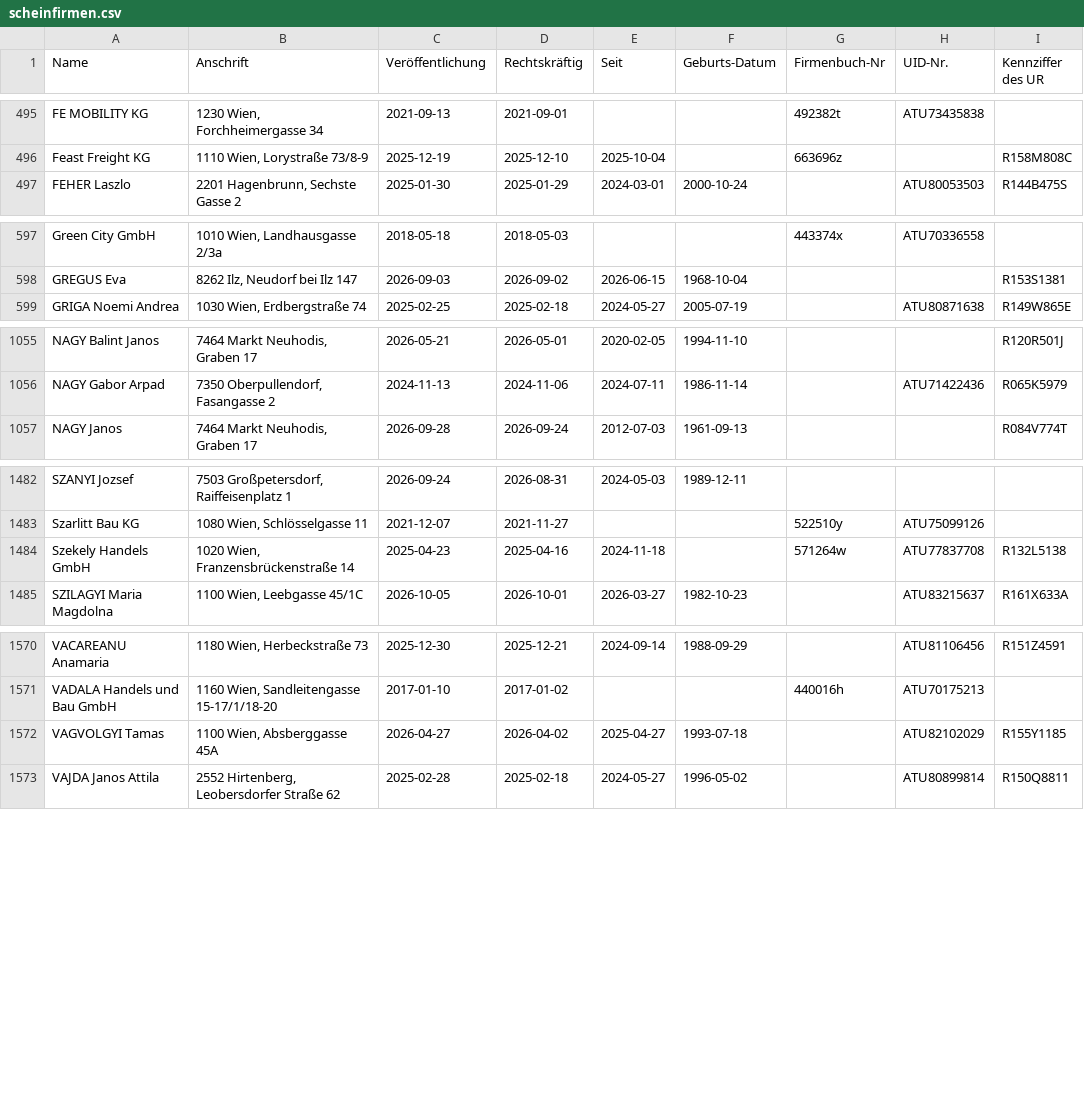
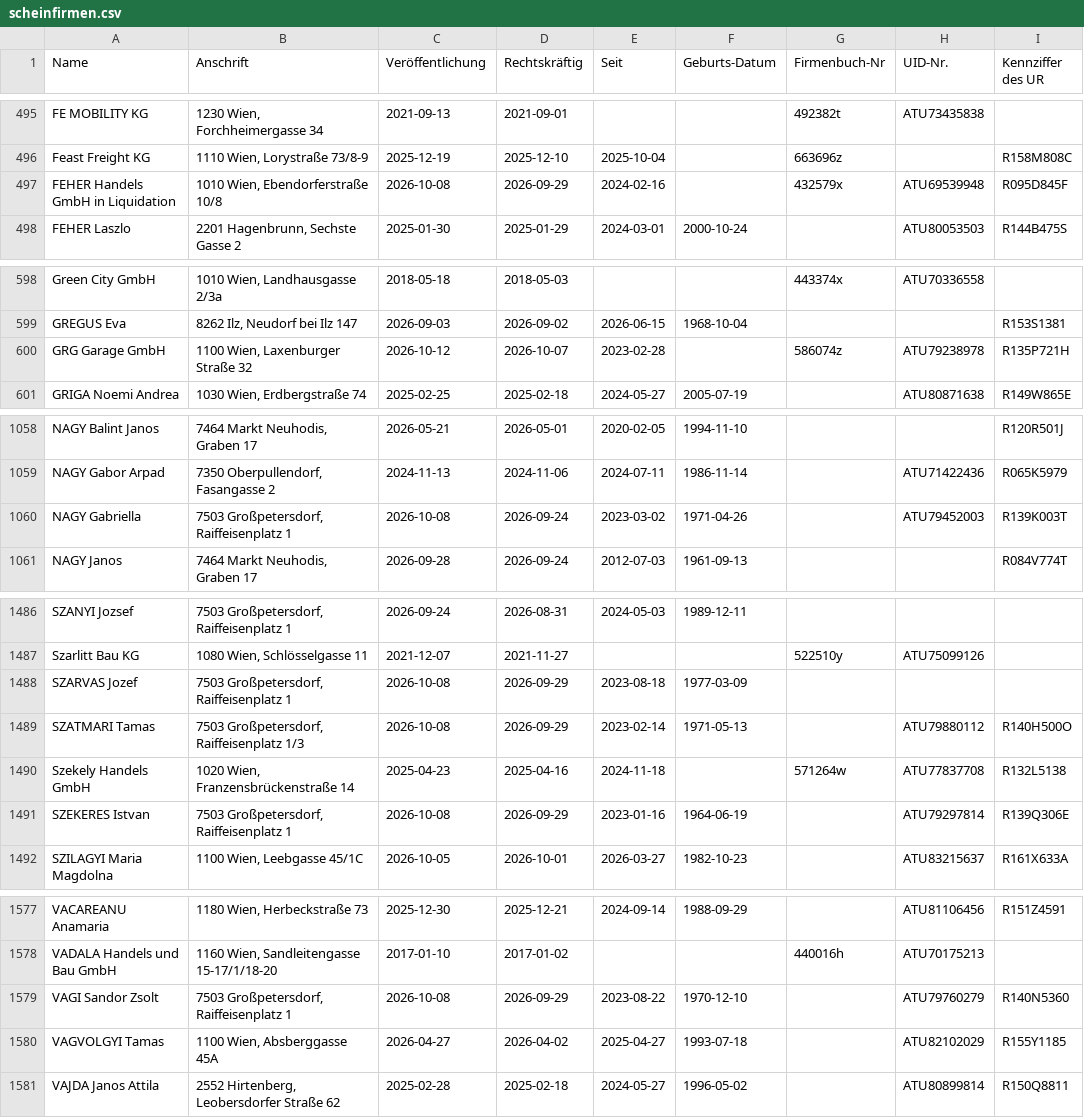
Before and after one commit to arjoma/scheinfirmen-at, a CSV file: data/scheinfirmen.csv, drawn as a sheet; only a part is shown, gaps mark what is left out; the diff covers the shown part only; the diff names each change by its address in the sheet, - before the commit and + after, or states it on an @@ line.

```diff
--- a/data/scheinfirmen.csv
+++ b/data/scheinfirmen.csv
+row 497: FEHER Handels GmbH in Liquidation | 1010 Wien, Ebendorferstraße 10/8 | 2026-10-08 | 2026-09-29 | 2024-02-16 |  | 432579x | ATU69539948 | R095D845F
+row 600: GRG Garage GmbH | 1100 Wien, Laxenburger Straße 32 | 2026-10-12 | 2026-10-07 | 2023-02-28 |  | 586074z | ATU79238978 | R135P721H
+row 1060: NAGY Gabriella | 7503 Großpetersdorf, Raiffeisenplatz 1 | 2026-10-08 | 2026-09-24 | 2023-03-02 | 1971-04-26 |  | ATU79452003 | R139K003T
+row 1488: SZARVAS Jozef | 7503 Großpetersdorf, Raiffeisenplatz 1 | 2026-10-08 | 2026-09-29 | 2023-08-18 | 1977-03-09
+row 1489: SZATMARI Tamas | 7503 Großpetersdorf, Raiffeisenplatz 1/3 | 2026-10-08 | 2026-09-29 | 2023-02-14 | 1971-05-13 |  | ATU79880112 | R140H500O
+row 1491: SZEKERES Istvan | 7503 Großpetersdorf, Raiffeisenplatz 1 | 2026-10-08 | 2026-09-29 | 2023-01-16 | 1964-06-19 |  | ATU79297814 | R139Q306E
+row 1579: VAGI Sandor Zsolt | 7503 Großpetersdorf, Raiffeisenplatz 1 | 2026-10-08 | 2026-09-29 | 2023-08-22 | 1970-12-10 |  | ATU79760279 | R140N5360
```
Also changed, not shown: 4 added rows elsewhere in this file, 3 other files.
